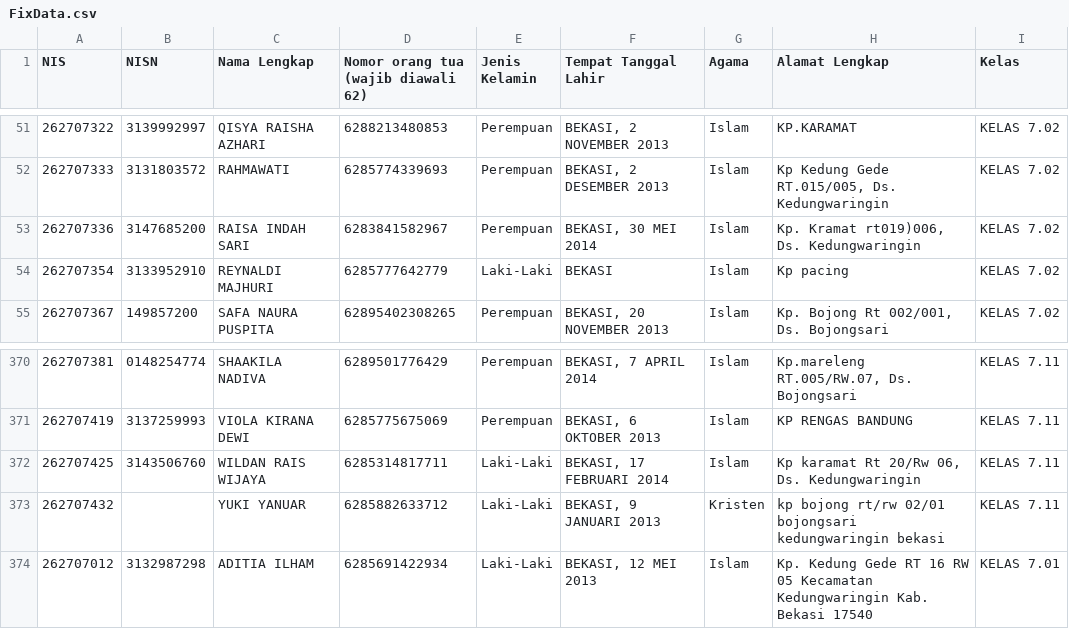
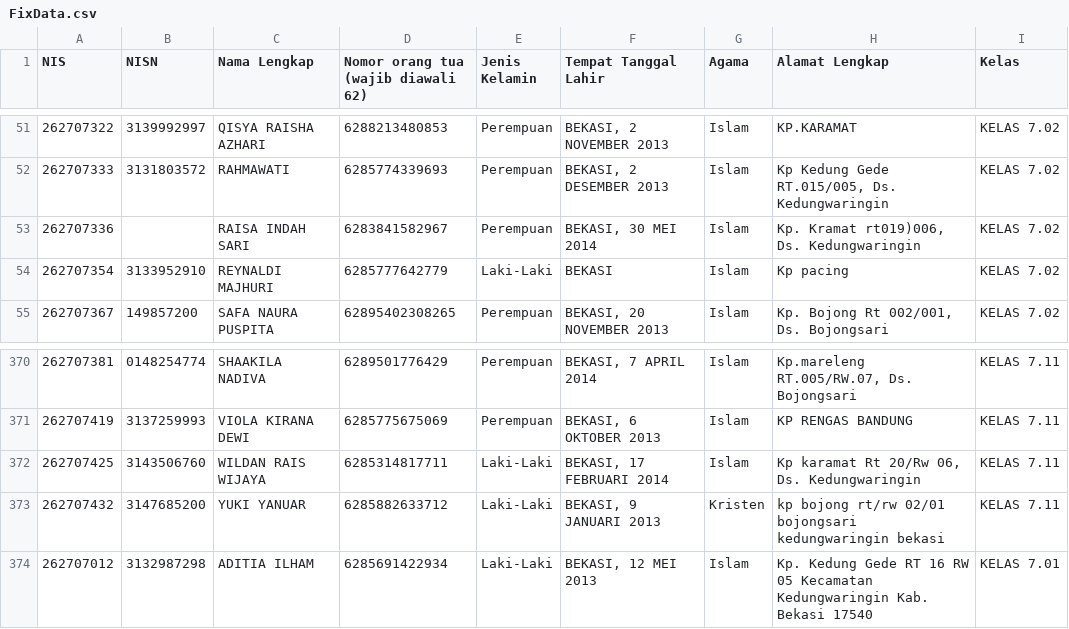
Before and after one commit to devporcalabs/kartusiswasmpkdw, a CSV file: FixData.csv, drawn as a sheet; only a part is shown, gaps mark what is left out.

Commit message:
Update Yuki Yanuar NISN to 3147685200 and set Raisa Indah Sari NISN to blank to avoid collision

```diff
--- a/FixData.csv
+++ b/FixData.csv
@@ -52,3 +52,3 @@ NIS,NISN,Nama Lengkap,Nomor orang tua (wajib diawali 62),Jenis Kelamin,Tempat Ta
 262707333,3131803572,RAHMAWATI,6285774339693,Perempuan,"BEKASI, 2 DESEMBER 2013",Islam,"Kp Kedung Gede RT.015/005, Ds. Kedungwaringin",KELAS 7.02
-262707336,3147685200,RAISA INDAH SARI,6283841582967,Perempuan,"BEKASI, 30 MEI 2014",Islam,"Kp. Kramat rt019)006, Ds. Kedungwaringin",KELAS 7.02
+262707336,,RAISA INDAH SARI,6283841582967,Perempuan,"BEKASI, 30 MEI 2014",Islam,"Kp. Kramat rt019)006, Ds. Kedungwaringin",KELAS 7.02
 262707354,3133952910,REYNALDI MAJHURI,6285777642779,Laki-Laki,BEKASI,Islam,Kp pacing,KELAS 7.02
@@ -372,3 +372,3 @@ NIS,NISN,Nama Lengkap,Nomor orang tua (wajib diawali 62),Jenis Kelamin,Tempat Ta
 262707425,3143506760,WILDAN RAIS WIJAYA,6285314817711,Laki-Laki,"BEKASI, 17 FEBRUARI 2014",Islam,"Kp karamat Rt 20/Rw 06, Ds. Kedungwaringin",KELAS 7.11
-262707432,,YUKI YANUAR,6285882633712,Laki-Laki,"BEKASI, 9 JANUARI 2013",Kristen,kp bojong rt/rw 02/01 bojongsari kedungwaringin bekasi,KELAS 7.11
+262707432,3147685200,YUKI YANUAR,6285882633712,Laki-Laki,"BEKASI, 9 JANUARI 2013",Kristen,kp bojong rt/rw 02/01 bojongsari kedungwaringin bekasi,KELAS 7.11
 262707012,3132987298,ADITIA ILHAM,6285691422934,Laki-Laki,"BEKASI, 12 MEI 2013",Islam,Kp. Kedung Gede RT 16 RW 05 Kecamatan Kedungwaringin Kab. Bekasi 17540,KELAS 7.01
```
Also changed, not shown: 1 other file.
